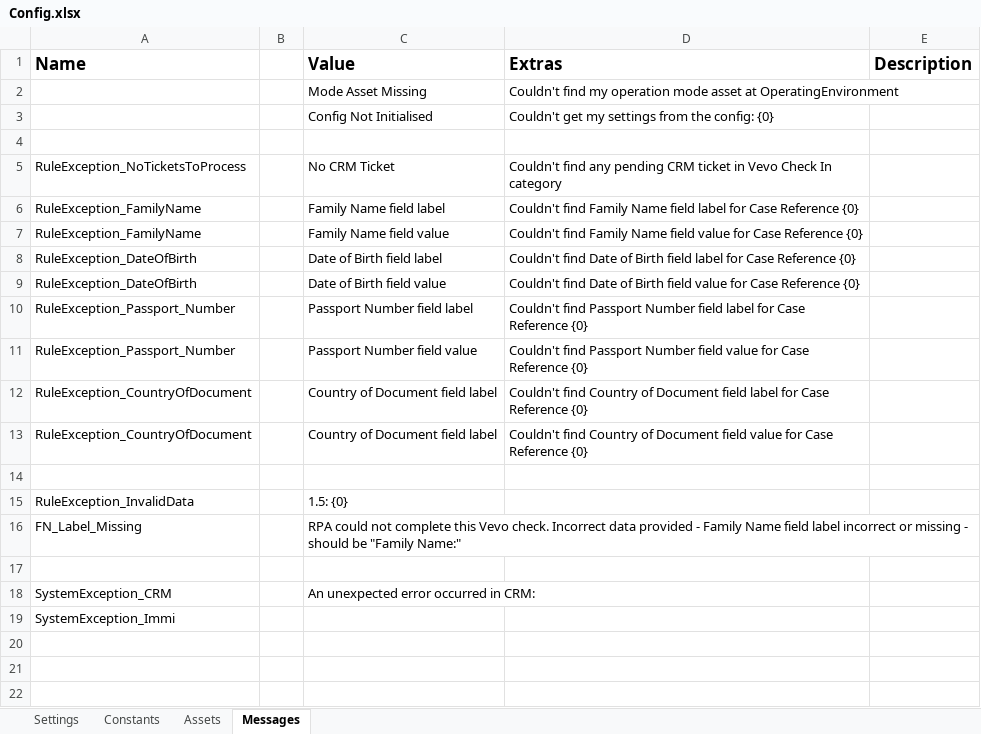
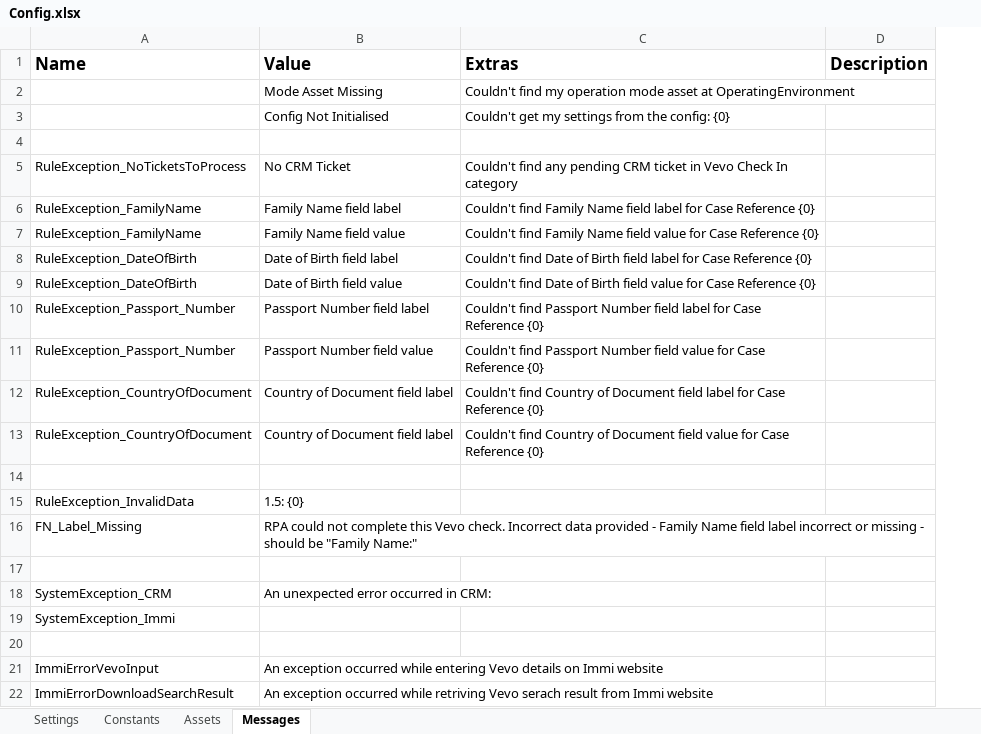
Before and after one commit to uqmgupt1/RpaUiPathProcess, an Excel workbook: Processes/IAA_VevoCheck_1.0/IAA_VevoCheck/Data/Config.xlsx, sheet Messages, drawn as a sheet; values as stored, in another font and other column widths than the file's, no borders; removed rows and columns are numbered as before the commit, all else as after; the diff names each change by its address in the sheet, - before the commit and + after, or states it on an @@ line.

```diff
--- a/Processes/IAA_VevoCheck_1.0/IAA_VevoCheck/Data/Config.xlsx (sheet Messages)
+++ b/Processes/IAA_VevoCheck_1.0/IAA_VevoCheck/Data/Config.xlsx (sheet Messages)
-column B, empty
+row 20: (empty)
+row 21: ImmiErrorVevoInput | An exception occurred while entering Vevo details on Immi website
+row 22: ImmiErrorDownloadSearchResult | An exception occurred while retriving Vevo serach result from Immi website
```
Also changed, not shown: sheet Constants, 22 other files.
